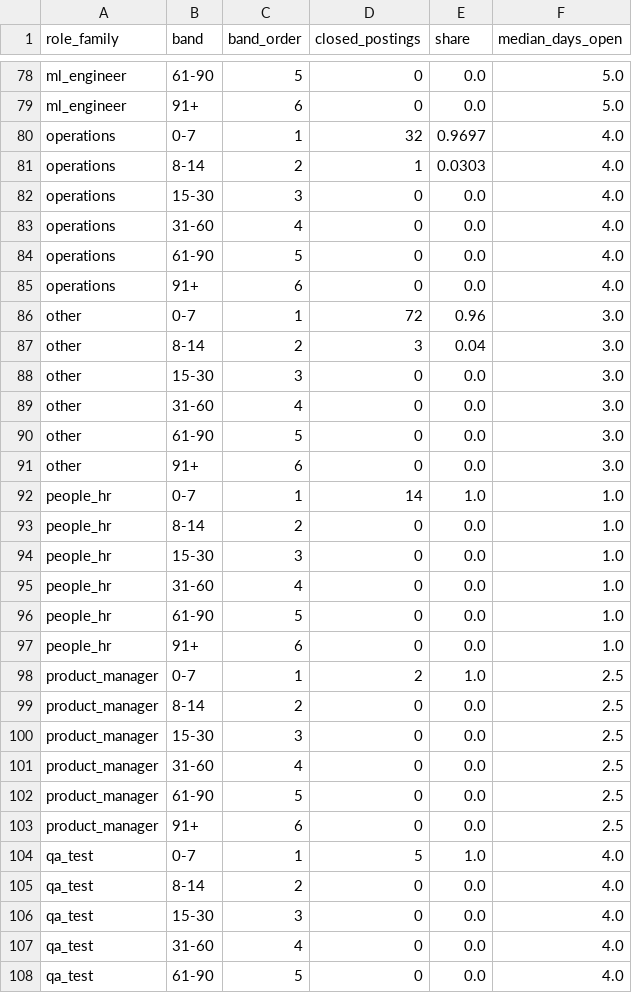
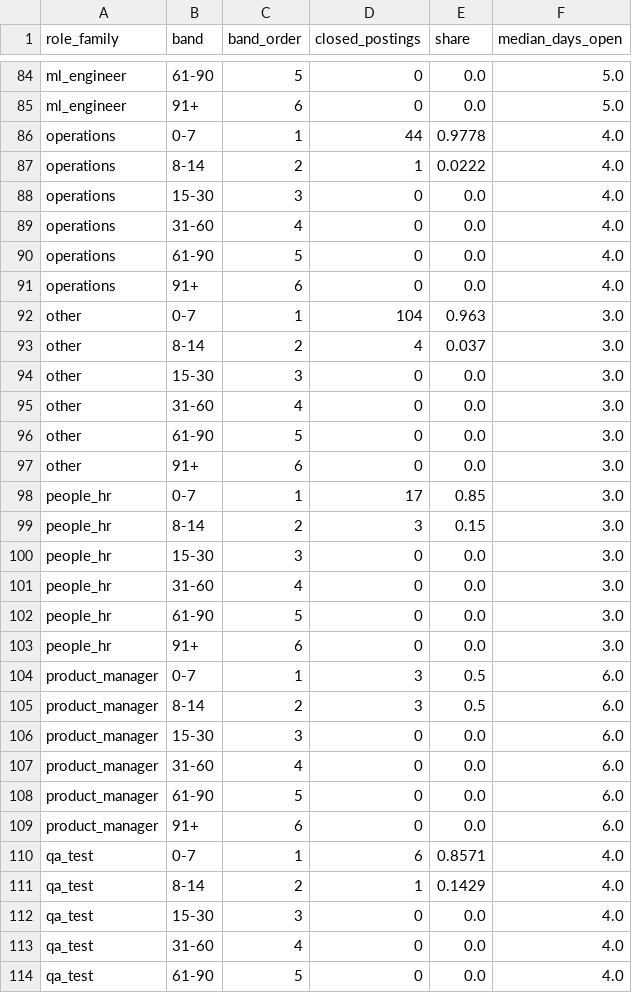
Before and after one commit to siddharthkumarx/job-postings-pipeline, a CSV file: public/summary/days_open_bands.csv, drawn as a sheet; only a part is shown, gaps mark what is left out; the diff covers the shown part only.

```diff
--- a/public/summary/days_open_bands.csv
+++ b/public/summary/days_open_bands.csv
@@ -79,4 +85,4 @@ ml_engineer,61-90,5,0,0.0,5.0
 ml_engineer,91+,6,0,0.0,5.0
-operations,0-7,1,32,0.9697,4.0
-operations,8-14,2,1,0.0303,4.0
+operations,0-7,1,44,0.9778,4.0
+operations,8-14,2,1,0.0222,4.0
 operations,15-30,3,0,0.0,4.0
@@ -85,4 +91,4 @@ operations,61-90,5,0,0.0,4.0
 operations,91+,6,0,0.0,4.0
-other,0-7,1,72,0.96,3.0
-other,8-14,2,3,0.04,3.0
+other,0-7,1,104,0.963,3.0
+other,8-14,2,4,0.037,3.0
 other,15-30,3,0,0.0,3.0
@@ -91,16 +97,16 @@ other,61-90,5,0,0.0,3.0
 other,91+,6,0,0.0,3.0
-people_hr,0-7,1,14,1.0,1.0
-people_hr,8-14,2,0,0.0,1.0
-people_hr,15-30,3,0,0.0,1.0
-people_hr,31-60,4,0,0.0,1.0
-people_hr,61-90,5,0,0.0,1.0
-people_hr,91+,6,0,0.0,1.0
-product_manager,0-7,1,2,1.0,2.5
-product_manager,8-14,2,0,0.0,2.5
-product_manager,15-30,3,0,0.0,2.5
-product_manager,31-60,4,0,0.0,2.5
-product_manager,61-90,5,0,0.0,2.5
-product_manager,91+,6,0,0.0,2.5
-qa_test,0-7,1,5,1.0,4.0
-qa_test,8-14,2,0,0.0,4.0
+people_hr,0-7,1,17,0.85,3.0
+people_hr,8-14,2,3,0.15,3.0
+people_hr,15-30,3,0,0.0,3.0
+people_hr,31-60,4,0,0.0,3.0
+people_hr,61-90,5,0,0.0,3.0
+people_hr,91+,6,0,0.0,3.0
+product_manager,0-7,1,3,0.5,6.0
+product_manager,8-14,2,3,0.5,6.0
+product_manager,15-30,3,0,0.0,6.0
+product_manager,31-60,4,0,0.0,6.0
+product_manager,61-90,5,0,0.0,6.0
+product_manager,91+,6,0,0.0,6.0
+qa_test,0-7,1,6,0.8571,4.0
+qa_test,8-14,2,1,0.1429,4.0
 qa_test,15-30,3,0,0.0,4.0
```
Also changed, not shown: 6 added rows and 75 edited cells elsewhere in this file, public/summary/data_roles_current.csv, public/summary/data_roles_weekly.csv, 24 other files.
